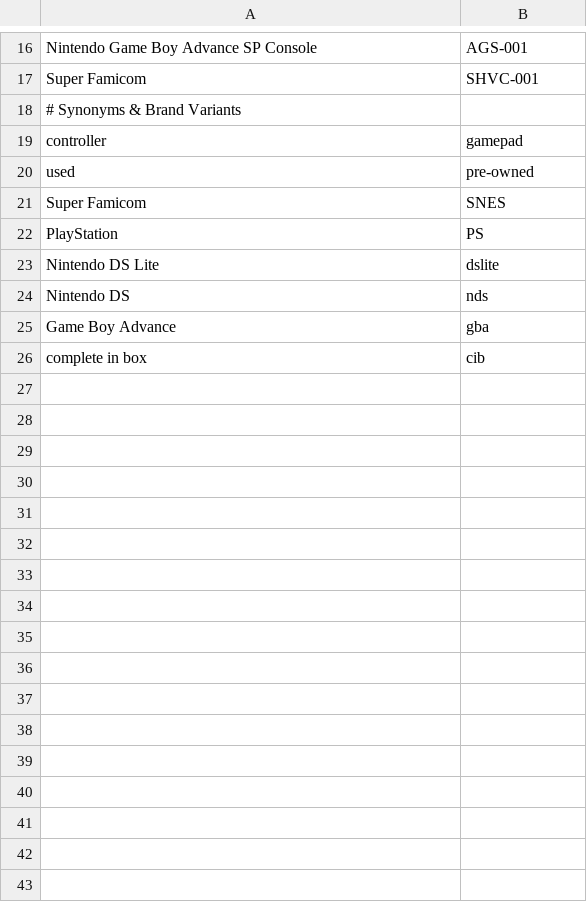
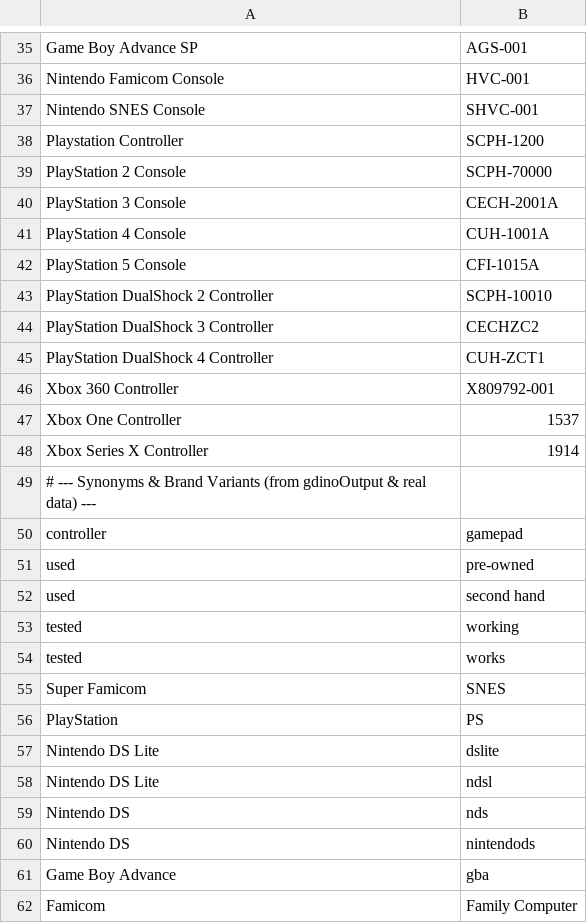
Before and after one commit to jovitaeliana/strustore, a CSV file: strustore-vector-classification/src/data/training_data/positive_pairs.csv, drawn as a sheet; only a part is shown, gaps mark what is left out; addresses are those after the commit; the diff covers the shown part only; the diff names each change by its address in the sheet, - before the commit and + after, or states it on an @@ line.

```diff
--- a/strustore-vector-classification/src/data/training_data/positive_pairs.csv
+++ b/strustore-vector-classification/src/data/training_data/positive_pairs.csv
-A35: Nintendo Game Boy Advance SP Console
+A35: Game Boy Advance SP
+row 36: Nintendo Famicom Console | HVC-001
-A37: Super Famicom
+A37: Nintendo SNES Console
+row 38: Playstation Controller | SCPH-1200
+row 39: PlayStation 2 Console | SCPH-70000
+row 40: PlayStation 3 Console | CECH-2001A
+row 41: PlayStation 4 Console | CUH-1001A
+row 42: PlayStation 5 Console | CFI-1015A
+row 43: PlayStation DualShock 2 Controller | SCPH-10010
+row 44: PlayStation DualShock 3 Controller | CECHZC2
+row 45: PlayStation DualShock 4 Controller | CUH-ZCT1
+row 46: Xbox 360 Controller | X809792-001
+row 47: Xbox One Controller | 1537
+row 48: Xbox Series X Controller | 1914
-A49: # Synonyms & Brand Variants
+A49: # --- Synonyms & Brand Variants (from gdinoOutput & real data) ---
+row 52: used | second hand
+row 53: tested | working
+row 54: tested | works
+row 58: Nintendo DS Lite | ndsl
+row 60: Nintendo DS | nintendods
@@ row 26 moved to row 23: complete in box @@
+row 62: Famicom | Family Computer
```
Also changed, not shown: 30 added rows, 1 removed row, 3 moved rows and 3 edited cells elsewhere in this file, strustore-vector-classification/src/data/training_data/triplets.csv, 19 other files.
